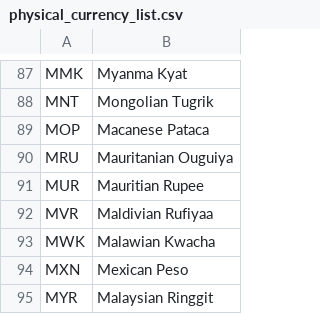
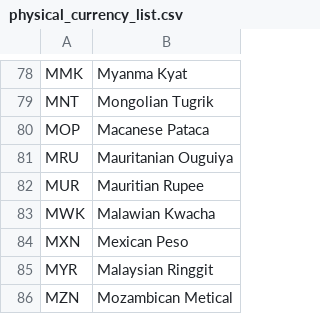
Before and after one commit to dsx-tech/student-project-balances-backend, a CSV file: marketdata-provider/src/main/resources/physical_currency_list.csv, drawn as a sheet; only a part is shown, gaps mark what is left out; the shorter side is filled out with more unchanged rows; the diff covers the shown part only.

```diff
--- a/marketdata-provider/src/main/resources/physical_currency_list.csv
+++ b/marketdata-provider/src/main/resources/physical_currency_list.csv
@@ -91,3 +82,2 @@ MRU,Mauritanian Ouguiya
 MUR,Mauritian Rupee
-MVR,Maldivian Rufiyaa
 MWK,Malawian Kwacha
```
Also changed, not shown: 18 removed rows elsewhere in this file, marketdata-provider/src/main/resources/digital_currency_list.csv, 13 other files.
